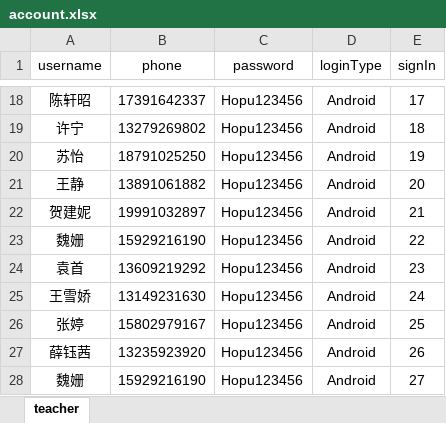
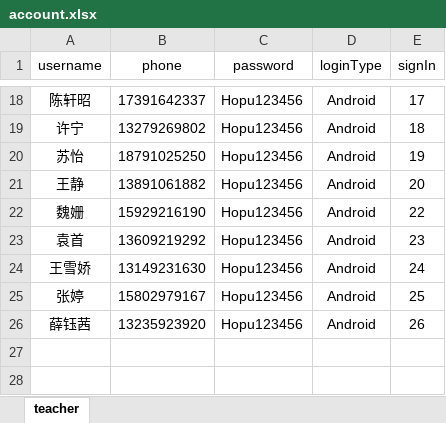
Before and after one commit to yuanjia123/moguding_code, an Excel workbook: 教师/account.xlsx, sheet teacher, drawn as a sheet; only a part is shown, gaps mark what is left out; values as stored, in another font and other column widths than the file's, no borders; the diff names each change by its address in the sheet, - before the commit and + after, or states it on an @@ line.

Commit message:
更新老师账号

```diff
--- a/教师/account.xlsx (sheet teacher)
+++ b/教师/account.xlsx (sheet teacher)
-row 22: 贺建妮 | 19991032897 | Hopu123456 | Android | 21
-row 28: 魏姗 | 15929216190 | Hopu123456 | Android | 27
```
